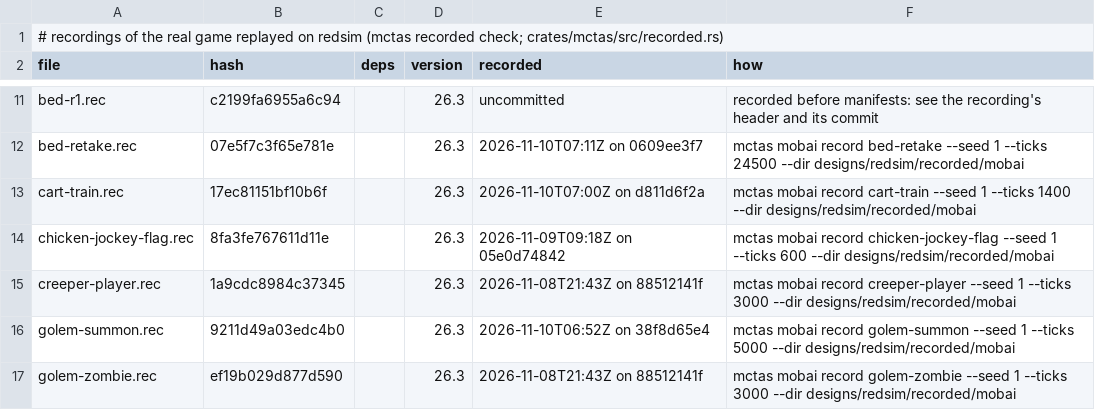
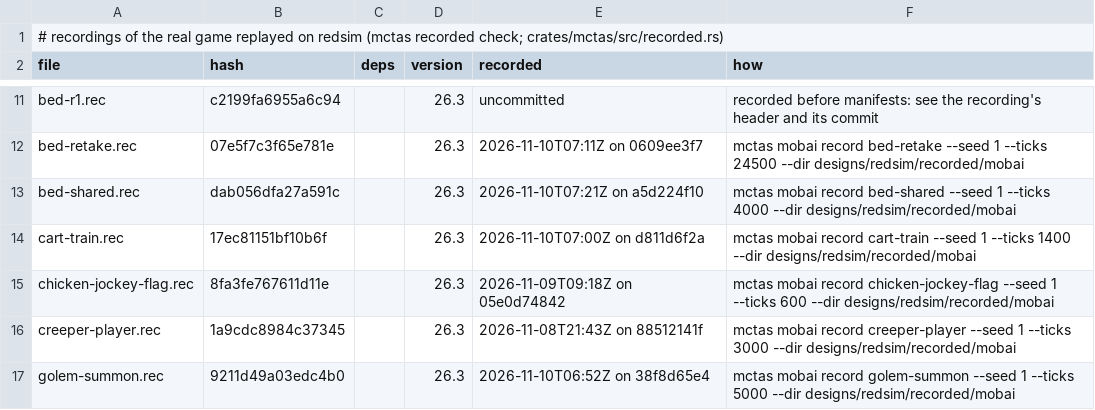
Before and after one commit to vjeux/redstonepedia, a TSV file: designs/redsim/recorded/mobai/recorded.tsv, drawn as a sheet; only a part is shown, gaps mark what is left out; the shorter side is filled out with more unchanged rows.

Commit message:
the one-bed carousel's shared HOME from a design file: `port home`, villagers' HOME and LAST_SLEPT loaded from their data, on redsim, the bridge and the real-game gate
For the sleep-routine bench (the parent's item: the R1 state without 20 break-and-replace steps):
- `port home: x y z` (a bed's head): studies::mobfarm::spec_of gives every villager of the design
  `Brain:{memories:{"minecraft:home":{value:{dimension:"minecraft:overworld",pos:[I;x,y,z]}}}}`
  (turned and moved with the design; the site's offset moves it too: mob::shift_home_nbt). The game
  loads such a memory without taking the POI ticket, and so does redsim.
- redsim: a villager's summon data may carry HOME and LAST_SLEPT memories (others refused); a loaded
  Brain builds the live brain again, the 9 sensors drawing their start delays once more from its own
  random (the game's 9 more draws); the farm's arrival keeps a loaded HOME (no bed search, no ticket).
- the bridge: a summon's GlobalPos naming the overworld gets its sandbox's dimension (mctas:sandbox_N):
  SleepInBed, ValidateNearbyPoi and SetWalkTargetFromBlockMemory compare dimensions, and the
  overworld's key released every such HOME at the first REST tick.
- the exact compare sets no HOME (and takes no ticket) on the game's side for a loaded one; the
  real-game gate's villager summons carry it beside their LAST_SLEPT.
Checked: a new mob scene, bed-shared (three villagers with HOME = one bed in their data: the first
lies down at 1179, the other two, awake within 16, drop their HOMEs; 4,000 ticks, 0 differences,
recorded, replay 32/32), and d1-bed-plate with `port home: 0 0 0` added (three villagers, one bed:
`mobfarm compare`, 26,200 ticks, 0 differences; its redsim run releases a HOME after 1200 gt
unreachable at gt 1479, as the brief expects of the shared bed).

Tests: mctas test (autodoor 1, brewer 3, circuit 6, composter 3, farm 1, lift 2, rail 3, shulker 4, sim containers 1, sim pistons 3, sim redstone 2, sim sculk 1, sim terrain 2, sim traces 9, sim vanilla 11, smelter 4, sorter 3, tnt 1; 60 pieces) on e568363ad + this change vs e568363ad: all PASS in 188 s

```diff
--- a/designs/redsim/recorded/mobai/recorded.tsv
+++ b/designs/redsim/recorded/mobai/recorded.tsv
@@ -12,2 +12,3 @@ bed-r1.rec	c2199fa6955a6c94		26.3	uncommitted	recorded before manifests: see the
 bed-retake.rec	07e5f7c3f65e781e		26.3	2026-11-10T07:11Z on 0609ee3f7	mctas mobai record bed-retake --seed 1 --ticks 24500 --dir designs/redsim/recorded/mobai
+bed-shared.rec	dab056dfa27a591c		26.3	2026-11-10T07:21Z on a5d224f10	mctas mobai record bed-shared --seed 1 --ticks 4000 --dir designs/redsim/recorded/mobai
 cart-train.rec	17ec81151bf10b6f		26.3	2026-11-10T07:00Z on d811d6f2a	mctas mobai record cart-train --seed 1 --ticks 1400 --dir designs/redsim/recorded/mobai
```
Also changed, not shown: 11 other files.
